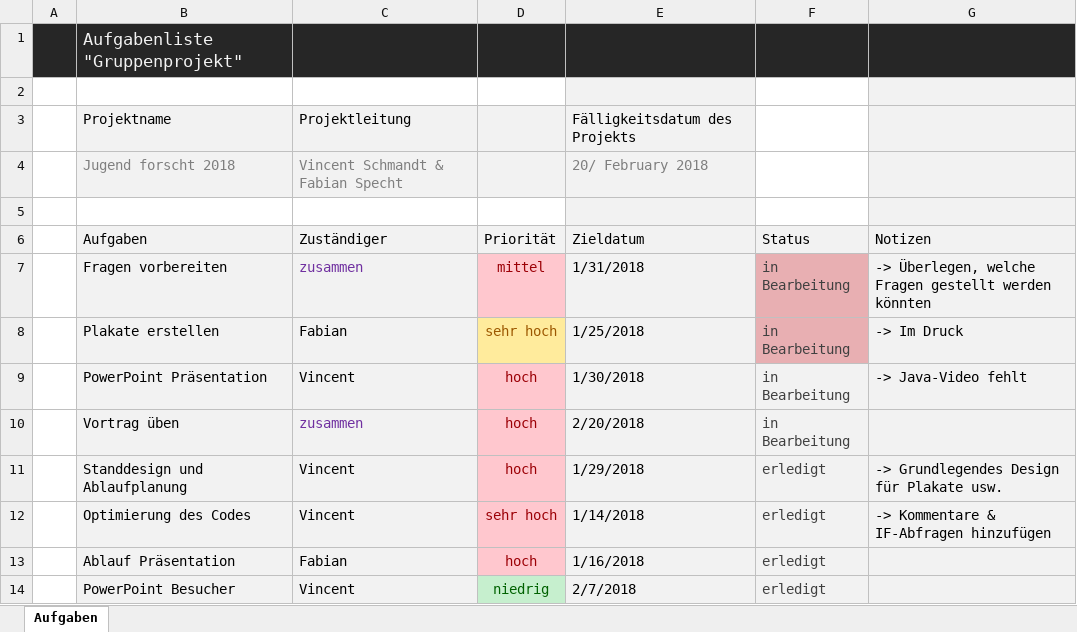
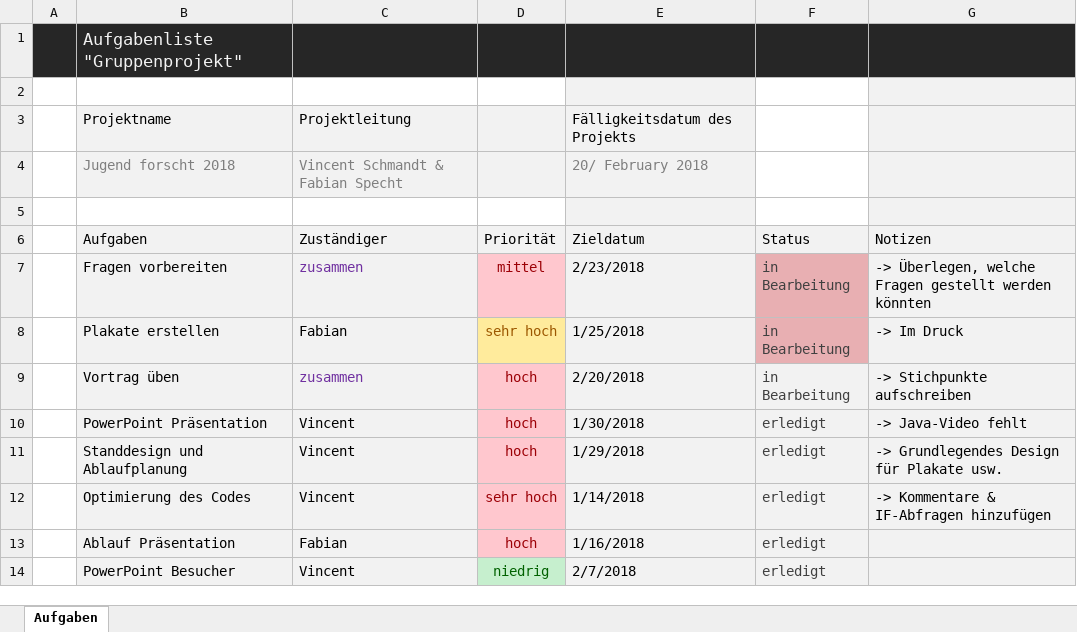
Before and after one commit to VincentsCode/Jugend-Forscht, an Excel workbook: Präsentation/Planung.xlsx, sheet Aufgaben, drawn as a sheet; values as stored, in another font and other column widths than the file's, no borders; conditional formats and table styles not drawn; removed rows and columns are numbered as before the commit, all else as after; the diff names each change by its address in the sheet, - before the commit and + after, or states it on an @@ line.

```diff
--- a/Präsentation/Planung.xlsx (sheet Aufgaben)
+++ b/Präsentation/Planung.xlsx (sheet Aufgaben)
-E7 (Zieldatum): 1/31/2018
+E7 (Zieldatum): 2/23/2018
+row 9:  | Vortrag üben | zusammen | hoch | 2/20/2018 | in Bearbeitung | -> Stichpunkte aufschreiben
-F10 (Status): in Bearbeitung
+F10 (Status): erledigt
-row 10:  | Vortrag üben | zusammen | hoch | 2/20/2018 | in Bearbeitung
```
Also changed, not shown: 26 other files.
